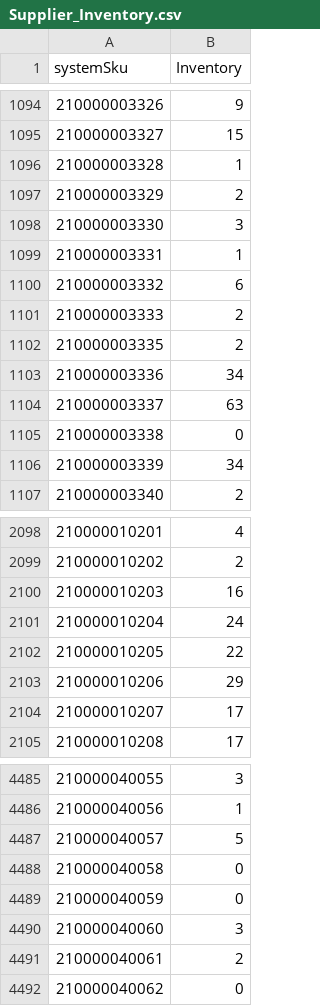
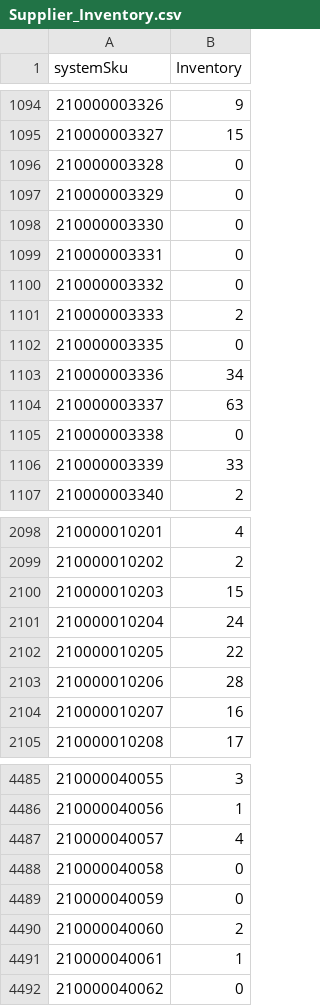
Before and after one commit to WindanceBoardshop/Supplier_Inventory_Updates, a CSV file: Supplier_Inventory.csv, drawn as a sheet; only a part is shown, gaps mark what is left out; the diff covers the shown part only.

```diff
--- a/Supplier_Inventory.csv
+++ b/Supplier_Inventory.csv
@@ -1095,9 +1095,9 @@ systemSku,Inventory
 210000003327,15
-210000003328,1
-210000003329,2
-210000003330,3
-210000003331,1
-210000003332,6
+210000003328,0
+210000003329,0
+210000003330,0
+210000003331,0
+210000003332,0
 210000003333,2
-210000003335,2
+210000003335,0
 210000003336,34
@@ -1105,3 +1105,3 @@ systemSku,Inventory
 210000003338,0
-210000003339,34
+210000003339,33
 210000003340,2
@@ -2099,7 +2099,7 @@ systemSku,Inventory
 210000010202,2
-210000010203,16
+210000010203,15
 210000010204,24
 210000010205,22
-210000010206,29
-210000010207,17
+210000010206,28
+210000010207,16
 210000010208,17
@@ -4486,7 +4486,7 @@ systemSku,Inventory
 210000040056,1
-210000040057,5
+210000040057,4
 210000040058,0
 210000040059,0
-210000040060,3
-210000040061,2
+210000040060,2
+210000040061,1
 210000040062,0
```
Also changed, not shown: 47 edited cells elsewhere in this file.
